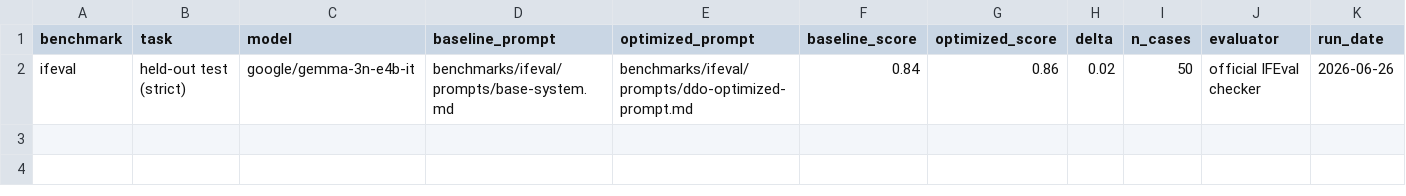
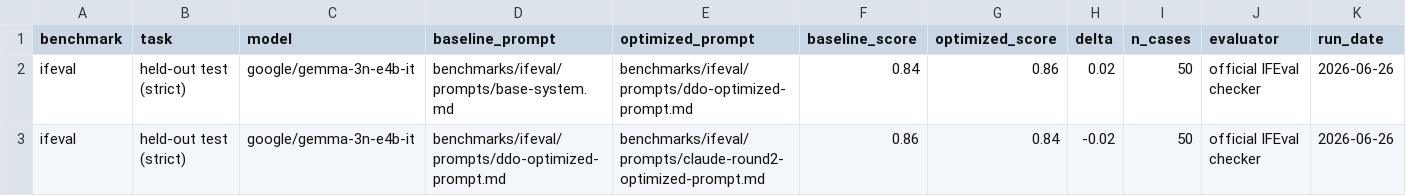
Before and after one commit to irodcompany5-tech/ddo, a CSV file: benchmarks/results.csv, drawn as a sheet; only a part is shown; rows hold the shown columns only; the diff names each change by its address in the sheet, - before the commit and + after, or states it on an @@ line.

Commit message:
docs: publish second Claude benchmark pass

```diff
--- a/benchmarks/results.csv
+++ b/benchmarks/results.csv
+row 3: ifeval | held-out test (strict) | google/gemma-3n-e4b-it | benchmarks/ifeval/prompts/ddo-optimized-prompt.md | benchmarks/ifeval/prompts/claude-round2-optimized-prompt.md | 0.86 | 0.84 | -0.02 | 50 | official IFEval checker | 2026-06-26
```
Also changed, not shown: 5 other files.
